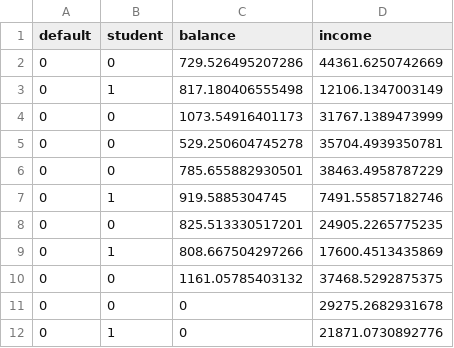
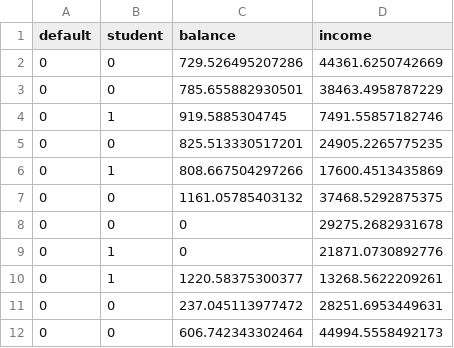
Before and after one commit to gluharina/practical_3, a CSV file: default (1).csv, drawn as a sheet; only a part is shown; the shorter side is filled out with more unchanged rows; the diff names each change by its address in the sheet, - before the commit and + after, or states it on an @@ line.

Commit message:
Update default (1).csv

```diff
--- a/default (1).csv
+++ b/default (1).csv
-row 3: 0 | 1 | 817.180406555498 | 12106.1347003149
-row 4: 0 | 0 | 1073.54916401173 | 31767.1389473999
-row 5: 0 | 0 | 529.250604745278 | 35704.4939350781
```
